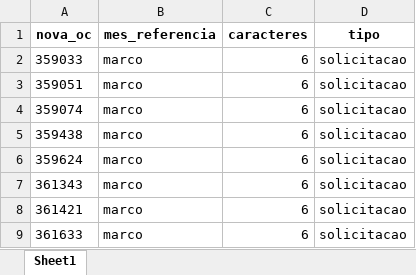
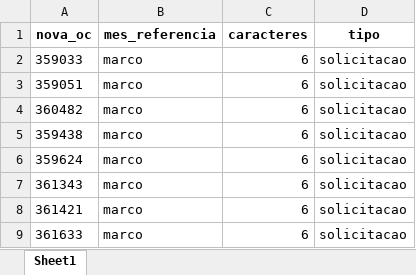
Before and after one commit to RoldanRamon/Acompanhamento-dos-Cen-rios, an Excel workbook: 2- base/base_consolidada.xlsx, sheet Sheet1, drawn as a sheet; only a part is shown; values as stored, in another font and other column widths than the file's, no borders; the diff names each change by its address in the sheet, - before the commit and + after, or states it on an @@ line.

```diff
--- a/2- base/base_consolidada.xlsx (sheet Sheet1)
+++ b/2- base/base_consolidada.xlsx (sheet Sheet1)
-A4 (nova_oc): 359074
+A4 (nova_oc): 360482
```
Also changed, not shown: 2- base/ocs_dentro_do_benner.xlsx, 2- base/solicitacoes_dentro_do_benner.xlsx, 7 other files.
